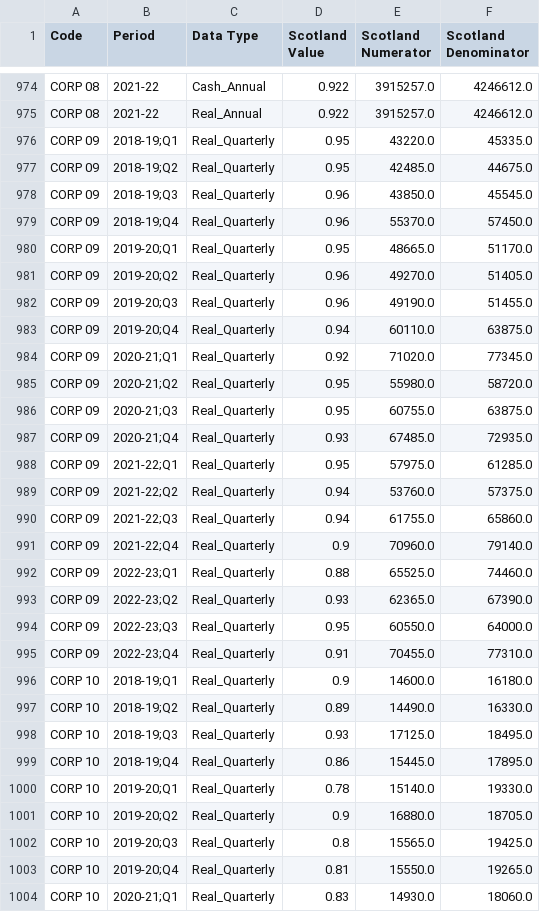
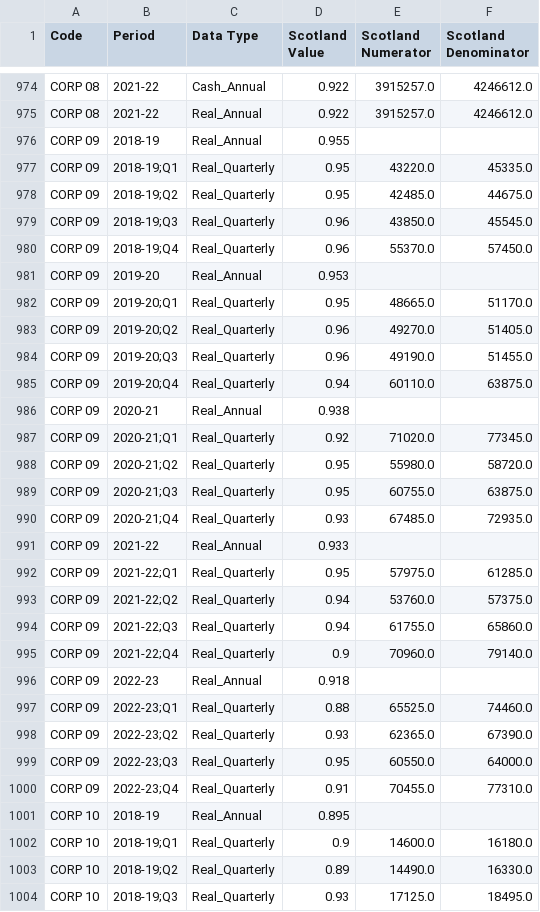
Before and after one commit to SC-TPP/LGBF, a CSV file: Data Files/Scottish Values.csv, drawn as a sheet; only a part is shown, gaps mark what is left out; the shorter side is filled out with more unchanged rows; the diff covers the shown part only.

```diff
--- a/Data Files/Scottish Values.csv
+++ b/Data Files/Scottish Values.csv
@@ -975,2 +975,3 @@ CORP 08,2021-22,Cash_Annual,0.922,3915257.0,4246612.0
 CORP 08,2021-22,Real_Annual,0.922,3915257.0,4246612.0
+CORP 09,2018-19,Real_Annual,0.955,,
 CORP 09,2018-19;Q1,Real_Quarterly,0.95,43220.0,45335.0
@@ -979,2 +980,3 @@ CORP 09,2018-19;Q3,Real_Quarterly,0.96,43850.0,45545.0
 CORP 09,2018-19;Q4,Real_Quarterly,0.96,55370.0,57450.0
+CORP 09,2019-20,Real_Annual,0.953,,
 CORP 09,2019-20;Q1,Real_Quarterly,0.95,48665.0,51170.0
@@ -983,2 +985,3 @@ CORP 09,2019-20;Q3,Real_Quarterly,0.96,49190.0,51455.0
 CORP 09,2019-20;Q4,Real_Quarterly,0.94,60110.0,63875.0
+CORP 09,2020-21,Real_Annual,0.938,,
 CORP 09,2020-21;Q1,Real_Quarterly,0.92,71020.0,77345.0
@@ -987,2 +990,3 @@ CORP 09,2020-21;Q3,Real_Quarterly,0.95,60755.0,63875.0
 CORP 09,2020-21;Q4,Real_Quarterly,0.93,67485.0,72935.0
+CORP 09,2021-22,Real_Annual,0.933,,
 CORP 09,2021-22;Q1,Real_Quarterly,0.95,57975.0,61285.0
@@ -991,2 +995,3 @@ CORP 09,2021-22;Q3,Real_Quarterly,0.94,61755.0,65860.0
 CORP 09,2021-22;Q4,Real_Quarterly,0.9,70960.0,79140.0
+CORP 09,2022-23,Real_Annual,0.918,,
 CORP 09,2022-23;Q1,Real_Quarterly,0.88,65525.0,74460.0
@@ -995,2 +1000,3 @@ CORP 09,2022-23;Q3,Real_Quarterly,0.95,60550.0,64000.0
 CORP 09,2022-23;Q4,Real_Quarterly,0.91,70455.0,77310.0
+CORP 10,2018-19,Real_Annual,0.895,,
 CORP 10,2018-19;Q1,Real_Quarterly,0.9,14600.0,16180.0
```
Also changed, not shown: 4 added rows elsewhere in this file, 10 other files.
